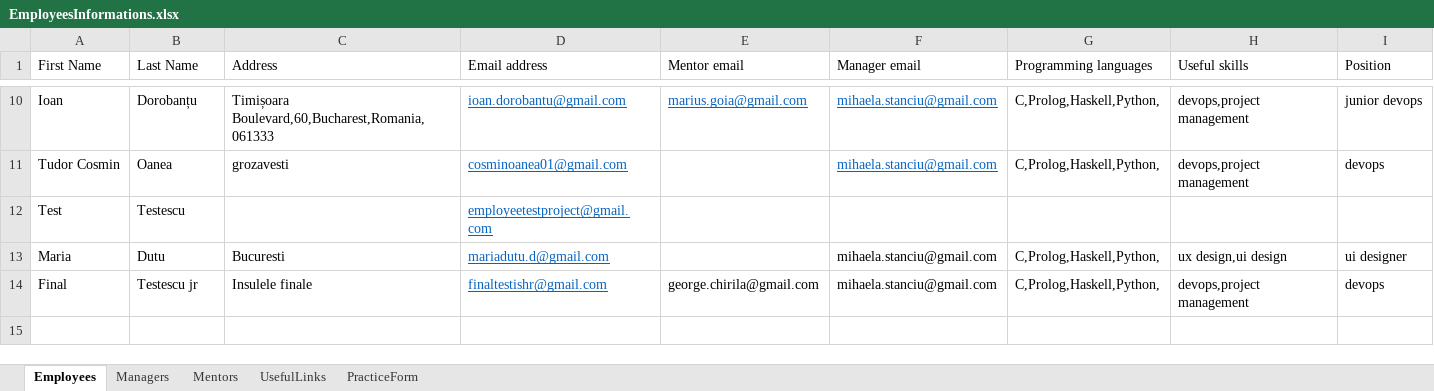
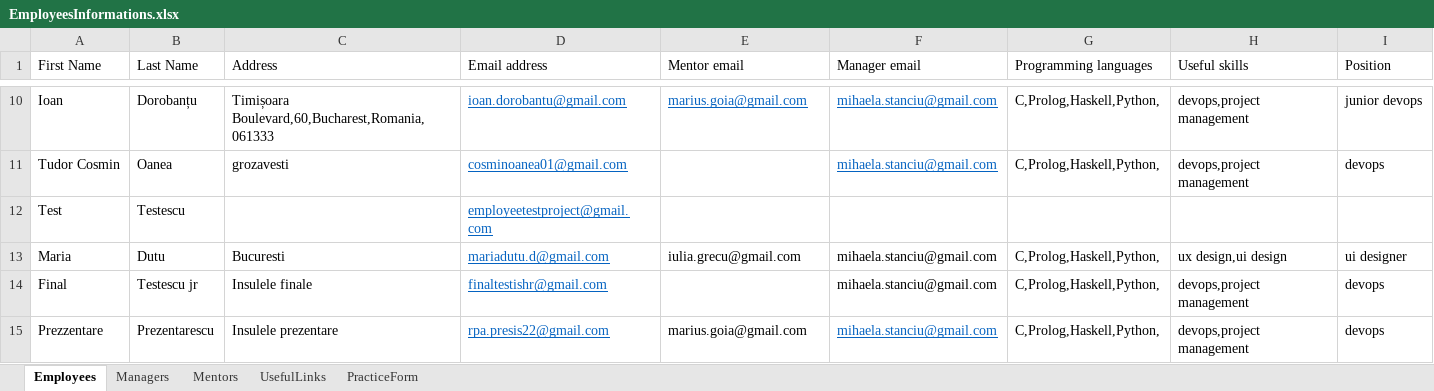
Before and after one commit to inginerie-software-22-23/MetaMarian, an Excel workbook: Data/Input/EmployeesInformations.xlsx, sheet Employees, drawn as a sheet; only a part is shown, gaps mark what is left out; values as stored, in another font and other column widths than the file's, no borders; the diff names each change by its address in the sheet, - before the commit and + after, or states it on an @@ line.

```diff
--- a/Data/Input/EmployeesInformations.xlsx (sheet Employees)
+++ b/Data/Input/EmployeesInformations.xlsx (sheet Employees)
-E13 (Mentor email): (empty)
+E13 (Mentor email): iulia.grecu@gmail.com
-E14 (Mentor email): george.chirila@gmail.com
+E14 (Mentor email): (empty)
+row 15: Prezzentare | Prezentarescu | Insulele prezentare | rpa.presis22@gmail.com | marius.goia@gmail.com | mihaela.stanciu@gmail.com | C,Prolog,Haskell,Python, | devops,project management | devops
```
Also changed, not shown: sheet PracticeForm, sheet Mentors, 11 other files.
